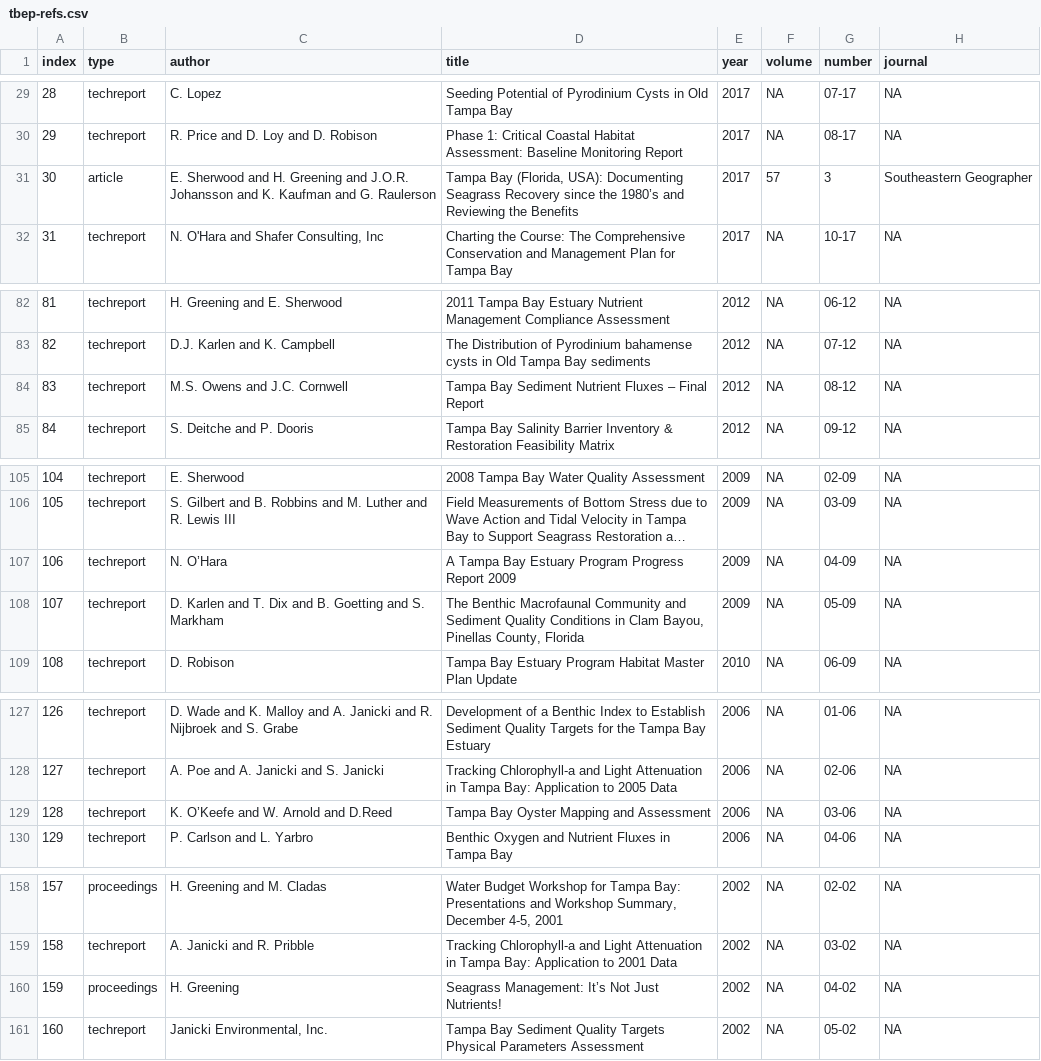
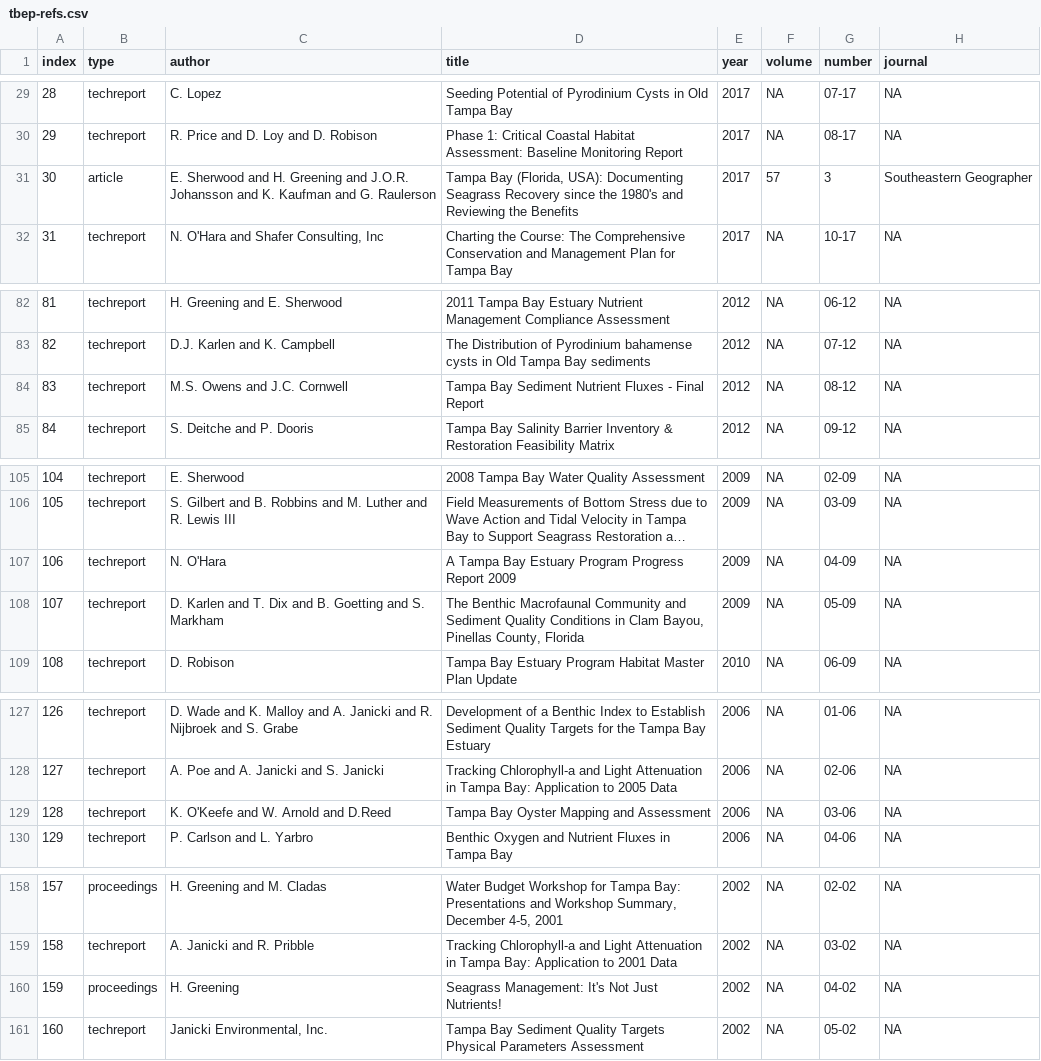
Before and after one commit to tbep-tech/tbep-refs, a CSV file: tbep-refs.csv, drawn as a sheet; only a part is shown, gaps mark what is left out; long unchanged cells end in …; the diff covers the shown part only; the diff names each change by its address in the sheet, - before the commit and + after, or states it on an @@ line.

```diff
--- a/tbep-refs.csv
+++ b/tbep-refs.csv
-D31 (title): …since the 1980’s and Reviewing…
+D31 (title): …since the 1980's and Reviewing…
-D84 (title): …Nutrient Fluxes – Final Report
+D84 (title): …Nutrient Fluxes - Final Report
-C107 (author): N. O’Hara
+C107 (author): N. O'Hara
-C129 (author): K. O’Keefe and W. Arnold and D.Reed
+C129 (author): K. O'Keefe and W. Arnold and D.Reed
-D160 (title): Seagrass Management: It’s Not Just Nutrients!
+D160 (title): Seagrass Management: It's Not Just Nutrients!
```
Also changed, not shown: 1 edited cell elsewhere in this file, 1 other file.
